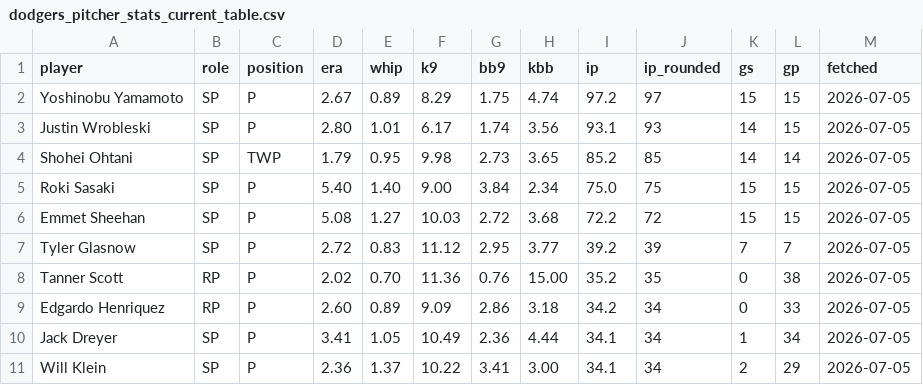
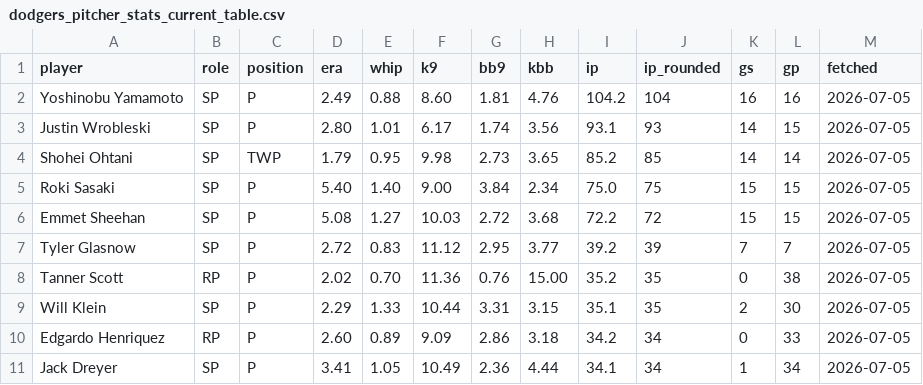
Before and after one commit to stiles/dodgers, a CSV file: data/pitching/dodgers_pitcher_stats_current_table.csv, drawn as a sheet.

```diff
--- a/data/pitching/dodgers_pitcher_stats_current_table.csv
+++ b/data/pitching/dodgers_pitcher_stats_current_table.csv
@@ -1,3 +1,3 @@
 player,role,position,era,whip,k9,bb9,kbb,ip,ip_rounded,gs,gp,fetched
-Yoshinobu Yamamoto,SP,P,2.67,0.89,8.29,1.75,4.74,97.2,97,15,15,2026-07-05
+Yoshinobu Yamamoto,SP,P,2.49,0.88,8.60,1.81,4.76,104.2,104,16,16,2026-07-05
 Justin Wrobleski,SP,P,2.80,1.01,6.17,1.74,3.56,93.1,93,14,15,2026-07-05
@@ -8,4 +8,4 @@ Tyler Glasnow,SP,P,2.72,0.83,11.12,2.95,3.77,39.2,39,7,7,2026-07-05
 Tanner Scott,RP,P,2.02,0.70,11.36,0.76,15.00,35.2,35,0,38,2026-07-05
+Will Klein,SP,P,2.29,1.33,10.44,3.31,3.15,35.1,35,2,30,2026-07-05
 Edgardo Henriquez,RP,P,2.60,0.89,9.09,2.86,3.18,34.2,34,0,33,2026-07-05
 Jack Dreyer,SP,P,3.41,1.05,10.49,2.36,4.44,34.1,34,1,34,2026-07-05
-Will Klein,SP,P,2.36,1.37,10.22,3.41,3.00,34.1,34,2,29,2026-07-05
```
Also changed, not shown: data/batting/dodgers_player_batting_1958_present.csv, data/batting/dodgers_player_batting_current_table.csv, 46 other files.
